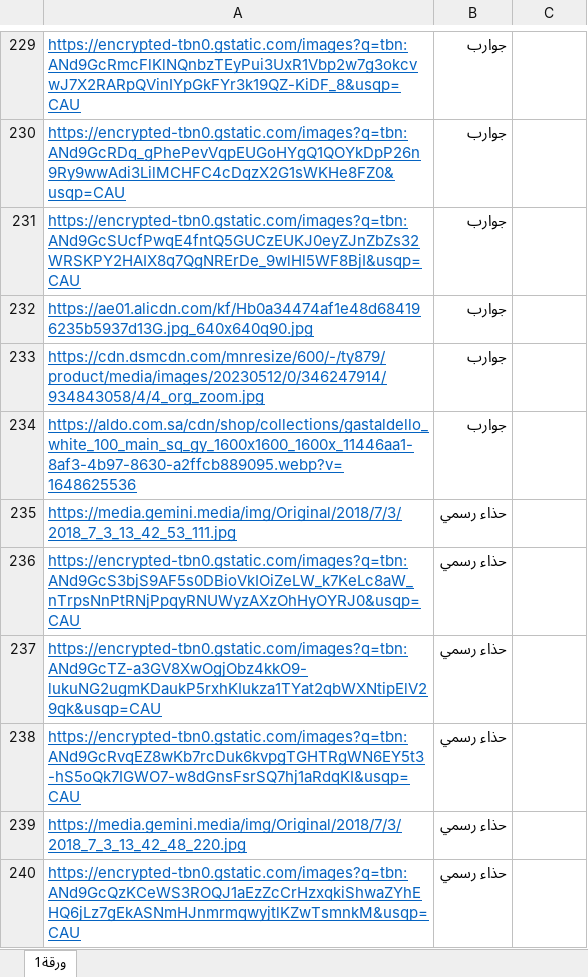
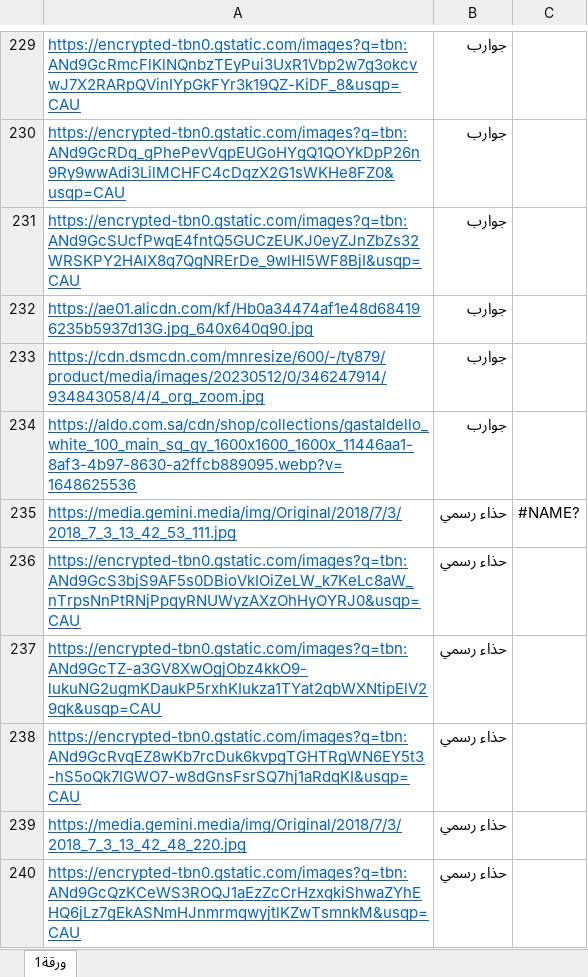
Before and after one commit to AIoT-Goups-org/zaghrota_backEnd, an Excel workbook: migration/العريس اكسل.xlsx, sheet ورقة1, drawn as a sheet; only a part is shown, gaps mark what is left out; values as stored, in another font and other column widths than the file's, no borders; the diff names each change by its address in the sheet, - before the commit and + after, or states it on an @@ line.

```diff
--- a/migration/العريس اكسل.xlsx (sheet ورقة1)
+++ b/migration/العريس اكسل.xlsx (sheet ورقة1)
-C235: (empty)
+C235: #NAME?
```
